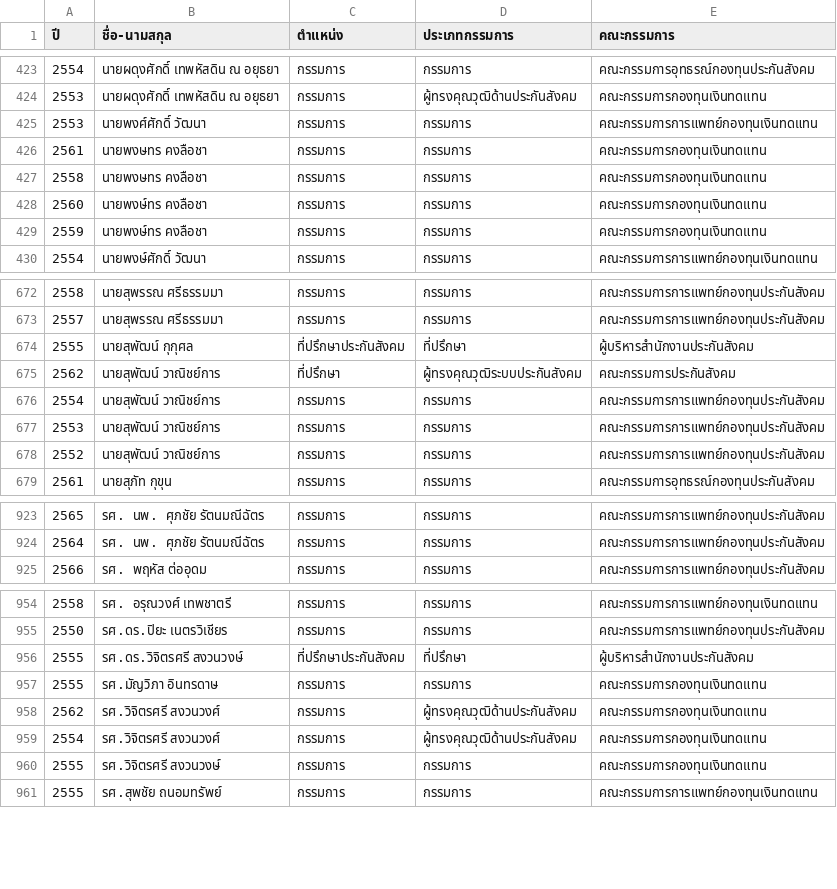
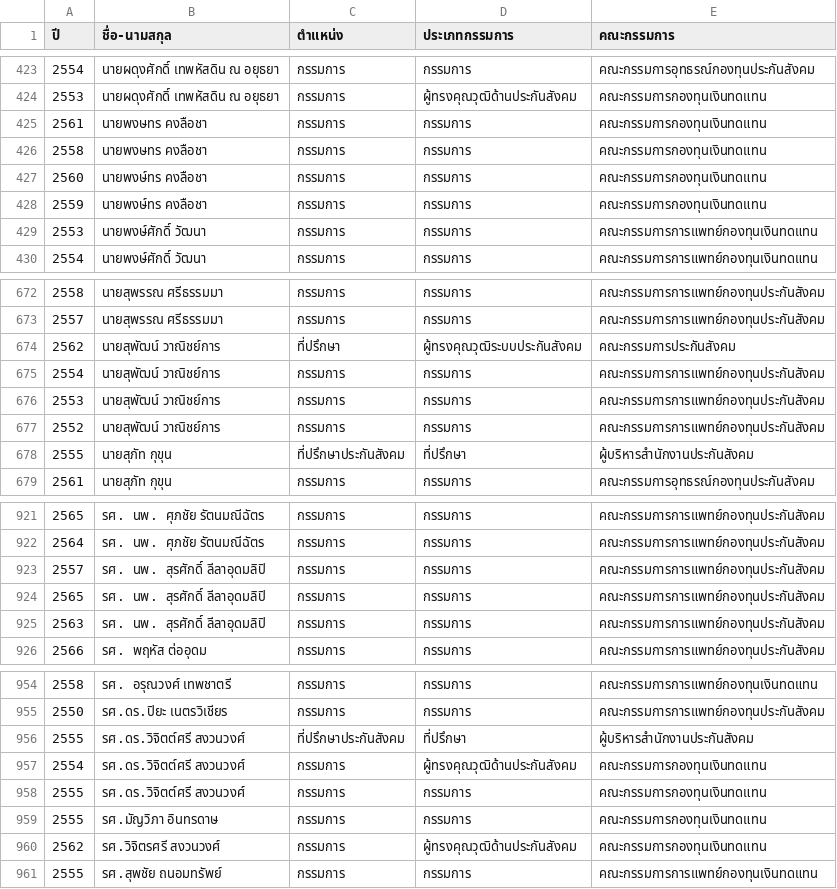
Before and after one commit to openthaithai/sso-board, a CSV file: public/sso_board.csv, drawn as a sheet; only a part is shown, gaps mark what is left out; the diff covers the shown part only.

Commit message:
Update data csv

```diff
--- a/public/sso_board.csv
+++ b/public/sso_board.csv
@@ -424,3 +424,2 @@
 2553,นายผดุงศักดิ์ เทพหัสดิน ณ อยุธยา,กรรมการ,ผู้ทรงคุณวุฒิด้านประกันสังคม,คณะกรรมการกองทุนเงินทดแทน
-2553,นายพงศ์ศักดิ์ วัฒนา,กรรมการ,กรรมการ,คณะกรรมการการแพทย์กองทุนเงินทดแทน
 2561,นายพงษทร คงลือชา,กรรมการ,กรรมการ,คณะกรรมการกองทุนเงินทดแทน
@@ -429,2 +428,3 @@
 2559,นายพงษ์ทร คงลือชา,กรรมการ,กรรมการ,คณะกรรมการกองทุนเงินทดแทน
+2553,นายพงษ์ศักดิ์ วัฒนา,กรรมการ,กรรมการ,คณะกรรมการการแพทย์กองทุนเงินทดแทน
 2554,นายพงษ์ศักดิ์ วัฒนา,กรรมการ,กรรมการ,คณะกรรมการการแพทย์กองทุนเงินทดแทน
@@ -673,3 +673,2 @@
 2557,นายสุพรรณ ศรีธรรมมา,กรรมการ,กรรมการ,คณะกรรมการการแพทย์กองทุนประกันสังคม
-2555,นายสุพัฒน์ กุกุศล,ที่ปรึกษาประกันสังคม,ที่ปรึกษา,ผู้บริหารสำนักงานประกันสังคม
 2562,นายสุพัฒน์ วาณิชย์การ,ที่ปรึกษา,ผู้ทรงคุณวุฒิระบบประกันสังคม,คณะกรรมการประกันสังคม
@@ -678,2 +677,3 @@
 2552,นายสุพัฒน์ วาณิชย์การ,กรรมการ,กรรมการ,คณะกรรมการการแพทย์กองทุนประกันสังคม
+2555,นายสุภัท กุขุน,ที่ปรึกษาประกันสังคม,ที่ปรึกษา,ผู้บริหารสำนักงานประกันสังคม
 2561,นายสุภัท กุขุน,กรรมการ,กรรมการ,คณะกรรมการอุทธรณ์กองทุนประกันสังคม
@@ -924,2 +922,5 @@
 2564,รศ. นพ. ศุภชัย รัตนมณีฉัตร,กรรมการ,กรรมการ,คณะกรรมการการแพทย์กองทุนประกันสังคม
+2557,รศ. นพ. สุรศักดิ์ ลีลาอุดมลิปิ,กรรมการ,กรรมการ,คณะกรรมการการแพทย์กองทุนประกันสังคม
+2565,รศ. นพ. สุรศักดิ์ ลีลาอุดมลิปิ,กรรมการ,กรรมการ,คณะกรรมการการแพทย์กองทุนประกันสังคม
+2563,รศ. นพ. สุรศักดิ์ ลีลาอุดมลิปิ,กรรมการ,กรรมการ,คณะกรรมการการแพทย์กองทุนประกันสังคม
 2566,รศ. พฤหัส ต่ออุดม,กรรมการ,กรรมการ,คณะกรรมการการแพทย์กองทุนประกันสังคม
@@ -955,7 +955,7 @@
 2550,รศ.ดร.ปิยะ เนตรวิเชียร,กรรมการ,กรรมการ,คณะกรรมการการแพทย์กองทุนประกันสังคม
-2555,รศ.ดร.วิจิตรศรี สงวนวงษ์,ที่ปรึกษาประกันสังคม,ที่ปรึกษา,ผู้บริหารสำนักงานประกันสังคม
+2555,รศ.ดร.วิจิตต์ศรี สงวนวงศ์,ที่ปรึกษาประกันสังคม,ที่ปรึกษา,ผู้บริหารสำนักงานประกันสังคม
+2554,รศ.ดร.วิจิตต์ศรี สงวนวงศ์,กรรมการ,ผู้ทรงคุณวุฒิด้านประกันสังคม,คณะกรรมการกองทุนเงินทดแทน
+2555,รศ.ดร.วิจิตต์ศรี สงวนวงศ์,กรรมการ,กรรมการ,คณะกรรมการกองทุนเงินทดแทน
 2555,รศ.มัญวิภา อินทรดาษ,กรรมการ,กรรมการ,คณะกรรมการกองทุนเงินทดแทน
 2562,รศ.วิจิตรศรี สงวนวงศ์,กรรมการ,ผู้ทรงคุณวุฒิด้านประกันสังคม,คณะกรรมการกองทุนเงินทดแทน
-2554,รศ.วิจิตรศรี สงวนวงศ์,กรรมการ,ผู้ทรงคุณวุฒิด้านประกันสังคม,คณะกรรมการกองทุนเงินทดแทน
-2555,รศ.วิจิตรศรี สงวนวงษ์,กรรมการ,กรรมการ,คณะกรรมการกองทุนเงินทดแทน
 2555,รศ.สุพชัย ถนอมทรัพย์,กรรมการ,กรรมการ,คณะกรรมการการแพทย์กองทุนเงินทดแทน
```
Also changed, not shown: 3 removed rows, 6 moved rows and 10 edited cells elsewhere in this file.
